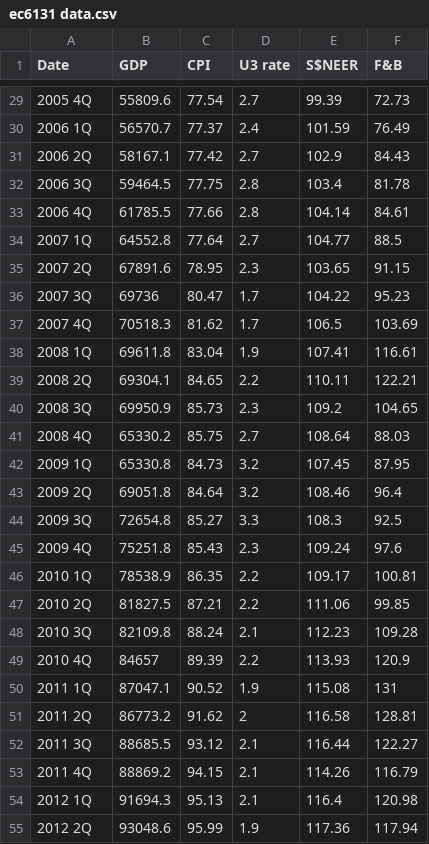
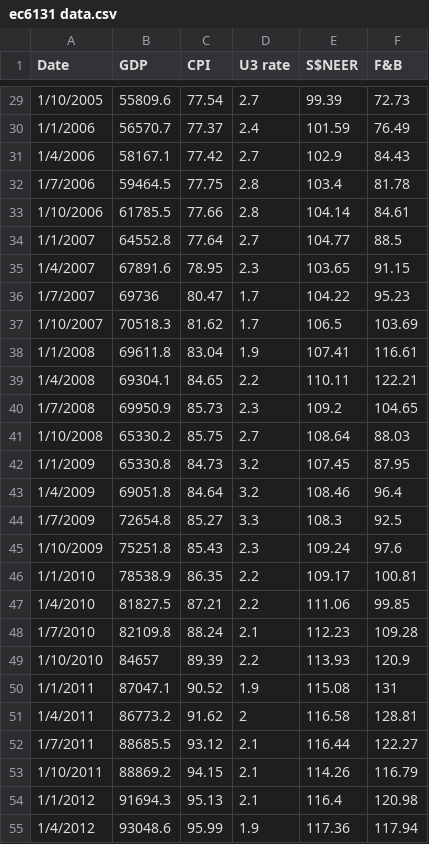
Before and after one commit to Yolochicky/EC6131, a CSV file: ec6131 data.csv, drawn as a sheet; only a part is shown, gaps mark what is left out; the diff covers the shown part only.

```diff
--- a/ec6131 data.csv
+++ b/ec6131 data.csv
@@ -29,27 +29,27 @@ Date,GDP,CPI,U3 rate,S$NEER,F&B
-2005 4Q ,55809.6,77.54,2.7,99.39,72.73
-2006 1Q ,56570.7,77.37,2.4,101.59,76.49
-2006 2Q ,58167.1,77.42,2.7,102.9,84.43
-2006 3Q ,59464.5,77.75,2.8,103.4,81.78
-2006 4Q ,61785.5,77.66,2.8,104.14,84.61
-2007 1Q ,64552.8,77.64,2.7,104.77,88.5
-2007 2Q ,67891.6,78.95,2.3,103.65,91.15
-2007 3Q ,69736,80.47,1.7,104.22,95.23
-2007 4Q ,70518.3,81.62,1.7,106.5,103.69
-2008 1Q ,69611.8,83.04,1.9,107.41,116.61
-2008 2Q ,69304.1,84.65,2.2,110.11,122.21
-2008 3Q ,69950.9,85.73,2.3,109.2,104.65
-2008 4Q ,65330.2,85.75,2.7,108.64,88.03
-2009 1Q ,65330.8,84.73,3.2,107.45,87.95
-2009 2Q ,69051.8,84.64,3.2,108.46,96.4
-2009 3Q ,72654.8,85.27,3.3,108.3,92.5
-2009 4Q ,75251.8,85.43,2.3,109.24,97.6
-2010 1Q ,78538.9,86.35,2.2,109.17,100.81
-2010 2Q ,81827.5,87.21,2.2,111.06,99.85
-2010 3Q ,82109.8,88.24,2.1,112.23,109.28
-2010 4Q ,84657,89.39,2.2,113.93,120.9
-2011 1Q ,87047.1,90.52,1.9,115.08,131
-2011 2Q ,86773.2,91.62,2,116.58,128.81
-2011 3Q ,88685.5,93.12,2.1,116.44,122.27
-2011 4Q ,88869.2,94.15,2.1,114.26,116.79
-2012 1Q ,91694.3,95.13,2.1,116.4,120.98
-2012 2Q ,93048.6,95.99,1.9,117.36,117.94
+1/10/2005,55809.6,77.54,2.7,99.39,72.73
+1/1/2006,56570.7,77.37,2.4,101.59,76.49
+1/4/2006,58167.1,77.42,2.7,102.9,84.43
+1/7/2006,59464.5,77.75,2.8,103.4,81.78
+1/10/2006,61785.5,77.66,2.8,104.14,84.61
+1/1/2007,64552.8,77.64,2.7,104.77,88.5
+1/4/2007,67891.6,78.95,2.3,103.65,91.15
+1/7/2007,69736,80.47,1.7,104.22,95.23
+1/10/2007,70518.3,81.62,1.7,106.5,103.69
+1/1/2008,69611.8,83.04,1.9,107.41,116.61
+1/4/2008,69304.1,84.65,2.2,110.11,122.21
+1/7/2008,69950.9,85.73,2.3,109.2,104.65
+1/10/2008,65330.2,85.75,2.7,108.64,88.03
+1/1/2009,65330.8,84.73,3.2,107.45,87.95
+1/4/2009,69051.8,84.64,3.2,108.46,96.4
+1/7/2009,72654.8,85.27,3.3,108.3,92.5
+1/10/2009,75251.8,85.43,2.3,109.24,97.6
+1/1/2010,78538.9,86.35,2.2,109.17,100.81
+1/4/2010,81827.5,87.21,2.2,111.06,99.85
+1/7/2010,82109.8,88.24,2.1,112.23,109.28
+1/10/2010,84657,89.39,2.2,113.93,120.9
+1/1/2011,87047.1,90.52,1.9,115.08,131
+1/4/2011,86773.2,91.62,2,116.58,128.81
+1/7/2011,88685.5,93.12,2.1,116.44,122.27
+1/10/2011,88869.2,94.15,2.1,114.26,116.79
+1/1/2012,91694.3,95.13,2.1,116.4,120.98
+1/4/2012,93048.6,95.99,1.9,117.36,117.94
```
Also changed, not shown: 67 edited cells elsewhere in this file.
